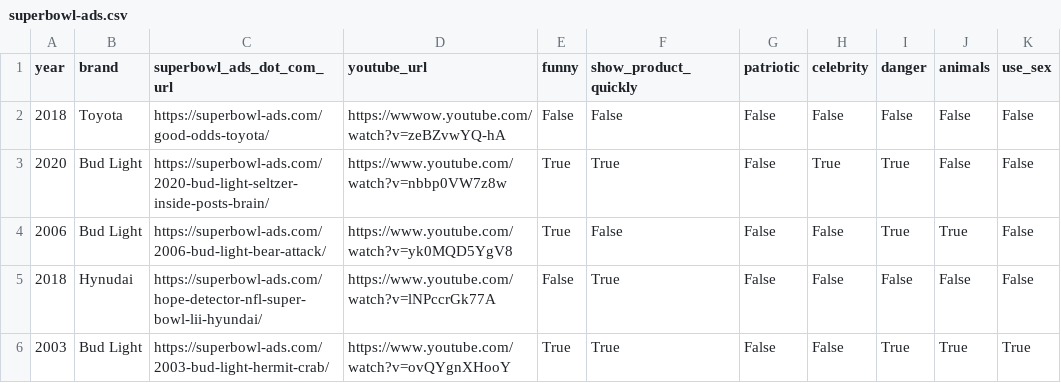
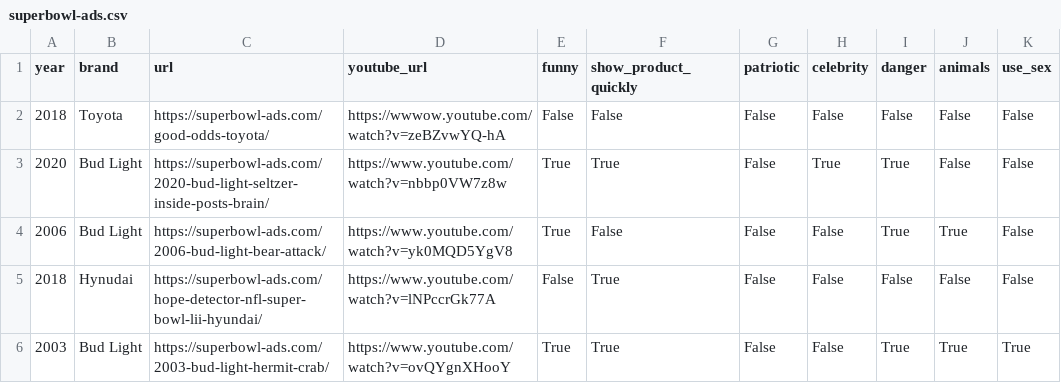
Before and after one commit to pattanan-cyber/Brands, a CSV file: data/superbowl-ads.csv, drawn as a sheet; only a part is shown.

```diff
--- a/data/superbowl-ads.csv
+++ b/data/superbowl-ads.csv
@@ -1,2 +1,2 @@
-year,brand,superbowl_ads_dot_com_url,youtube_url,funny,show_product_quickly,patriotic,celebrity,danger,animals,use_sex
+year,brand,url,youtube_url,funny,show_product_quickly,patriotic,celebrity,danger,animals,use_sex
 2018,Toyota,https://superbowl-ads.com/good-odds-toyota/,https://wwwow.youtube.com/watch?v=zeBZvwYQ-hA,False,False,False,False,False,False,False
```
Also changed, not shown: data/GlobalBrands.csv, 3 other files.
